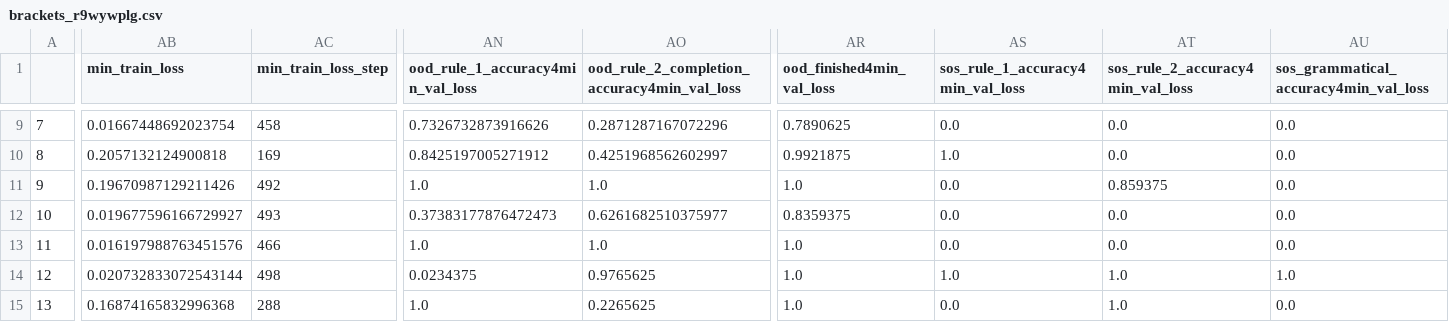
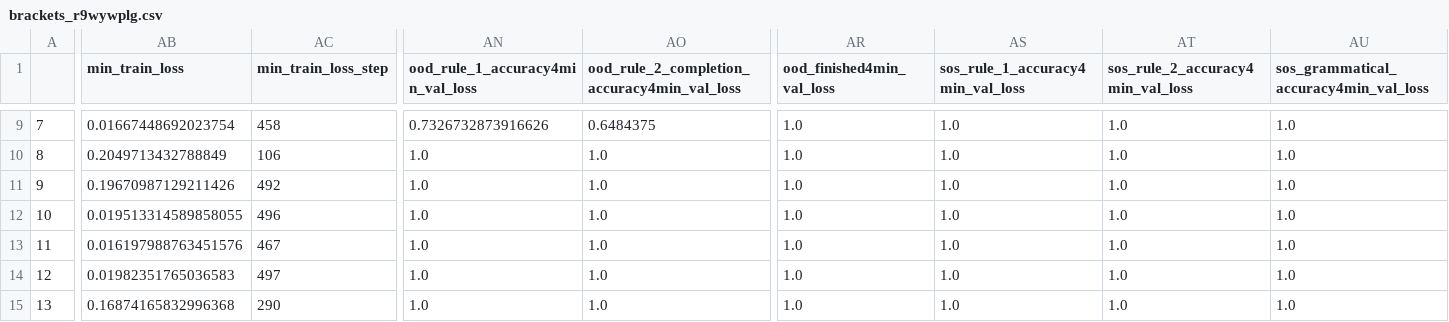
Before and after one commit to meszarosanna/rule_extrapolation, a CSV file: notebooks/brackets_r9wywplg.csv, drawn as a sheet; only a part is shown, gaps mark what is left out; the diff covers the shown part only; the diff names each change by its address in the sheet, - before the commit and + after, or states it on an @@ line.

```diff
--- a/notebooks/brackets_r9wywplg.csv
+++ b/notebooks/brackets_r9wywplg.csv
-AO9: 0.2871287167072296
+AO9: 0.6484375
-AR9 (ood_finished4min_val_loss): 0.7890625
+AR9 (ood_finished4min_val_loss): 1.0
-AS9 (sos_rule_1_accuracy4min_val_loss): 0.0
+AS9 (sos_rule_1_accuracy4min_val_loss): 1.0
-AT9:AT10 (sos_rule_2_accuracy4min_val_loss): 0.0
+AT9:AT10 (sos_rule_2_accuracy4min_val_loss): 1.0
-AU9:AU13: 0.0
+AU9:AU13: 1.0
-AB10 (min_train_loss): 0.2057132124900818
+AB10 (min_train_loss): 0.2049713432788849
-AC10 (min_train_loss_step): 169
+AC10 (min_train_loss_step): 106
-AN10 (ood_rule_1_accuracy4min_val_loss): 0.8425197005271912
+AN10 (ood_rule_1_accuracy4min_val_loss): 1.0
-AO10: 0.4251968562602997
+AO10: 1.0
-AR10 (ood_finished4min_val_loss): 0.9921875
+AR10 (ood_finished4min_val_loss): 1.0
-AS11:AS13 (sos_rule_1_accuracy4min_val_loss): 0.0
+AS11:AS13 (sos_rule_1_accuracy4min_val_loss): 1.0
-AT11 (sos_rule_2_accuracy4min_val_loss): 0.859375
+AT11 (sos_rule_2_accuracy4min_val_loss): 1.0
-AB12 (min_train_loss): 0.019677596166729927
+AB12 (min_train_loss): 0.019513314589858055
-AC12 (min_train_loss_step): 493
+AC12 (min_train_loss_step): 496
-AN12 (ood_rule_1_accuracy4min_val_loss): 0.37383177876472473
+AN12 (ood_rule_1_accuracy4min_val_loss): 1.0
-AO12: 0.6261682510375977
+AO12: 1.0
-AR12 (ood_finished4min_val_loss): 0.8359375
+AR12 (ood_finished4min_val_loss): 1.0
-AT12:AT13 (sos_rule_2_accuracy4min_val_loss): 0.0
+AT12:AT13 (sos_rule_2_accuracy4min_val_loss): 1.0
-AC13 (min_train_loss_step): 466
+AC13 (min_train_loss_step): 467
-AB14 (min_train_loss): 0.020732833072543144
+AB14 (min_train_loss): 0.01982351765036583
-AC14 (min_train_loss_step): 498
+AC14 (min_train_loss_step): 497
-AN14 (ood_rule_1_accuracy4min_val_loss): 0.0234375
+AN14 (ood_rule_1_accuracy4min_val_loss): 1.0
-AO14: 0.9765625
+AO14: 1.0
-AC15 (min_train_loss_step): 288
+AC15 (min_train_loss_step): 290
-AO15: 0.2265625
+AO15: 1.0
-AS15 (sos_rule_1_accuracy4min_val_loss): 0.0
+AS15 (sos_rule_1_accuracy4min_val_loss): 1.0
-AU15: 0.0
+AU15: 1.0
```
Also changed, not shown: 78 edited cells elsewhere in this file, notebooks/anbn_mamba_o27zaphz.csv, notebooks/anbn_nfrfpkqm.csv, 7 other files.
